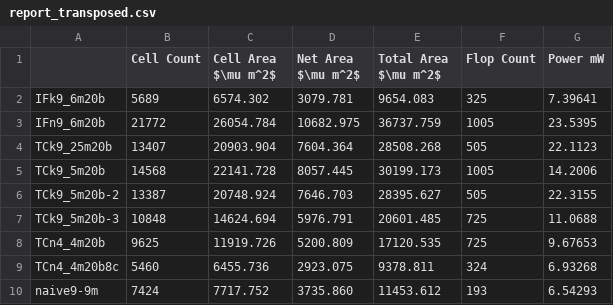
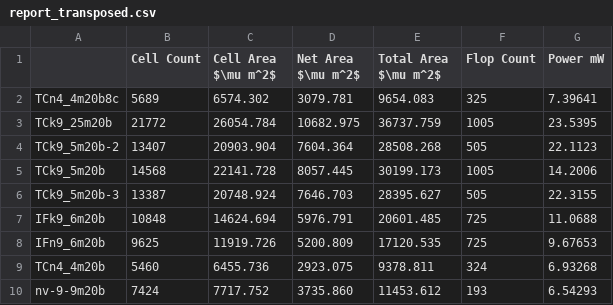
Before and after one commit to tarsioonofrio/FastConv_SystemVerilog, a CSV file: data/report_transposed.csv, drawn as a sheet.

```diff
--- a/data/report_transposed.csv
+++ b/data/report_transposed.csv
@@ -1,10 +1,10 @@
 ,Cell Count,Cell Area $\mu m^2$,Net Area $\mu m^2$,Total Area $\mu m^2$,Flop Count,Power mW
-IFk9_6m20b,5689,6574.302,3079.781,9654.083,325,7.39641
-IFn9_6m20b,21772,26054.784,10682.975,36737.759,1005,23.5395
-TCk9_25m20b,13407,20903.904,7604.364,28508.268,505,22.1123
+TCn4_4m20b8c,5689,6574.302,3079.781,9654.083,325,7.39641
+TCk9_25m20b,21772,26054.784,10682.975,36737.759,1005,23.5395
+TCk9_5m20b-2,13407,20903.904,7604.364,28508.268,505,22.1123
 TCk9_5m20b,14568,22141.728,8057.445,30199.173,1005,14.2006
-TCk9_5m20b-2,13387,20748.924,7646.703,28395.627,505,22.3155
-TCk9_5m20b-3,10848,14624.694,5976.791,20601.485,725,11.0688
-TCn4_4m20b,9625,11919.726,5200.809,17120.535,725,9.67653
-TCn4_4m20b8c,5460,6455.736,2923.075,9378.811,324,6.93268
-naive9-9m,7424,7717.752,3735.860,11453.612,193,6.54293
+TCk9_5m20b-3,13387,20748.924,7646.703,28395.627,505,22.3155
+IFk9_6m20b,10848,14624.694,5976.791,20601.485,725,11.0688
+IFn9_6m20b,9625,11919.726,5200.809,17120.535,725,9.67653
+TCn4_4m20b,5460,6455.736,2923.075,9378.811,324,6.93268
+nv-9-9m20b,7424,7717.752,3735.860,11453.612,193,6.54293
```
Also changed, not shown: data/report.csv, 1 other file.
